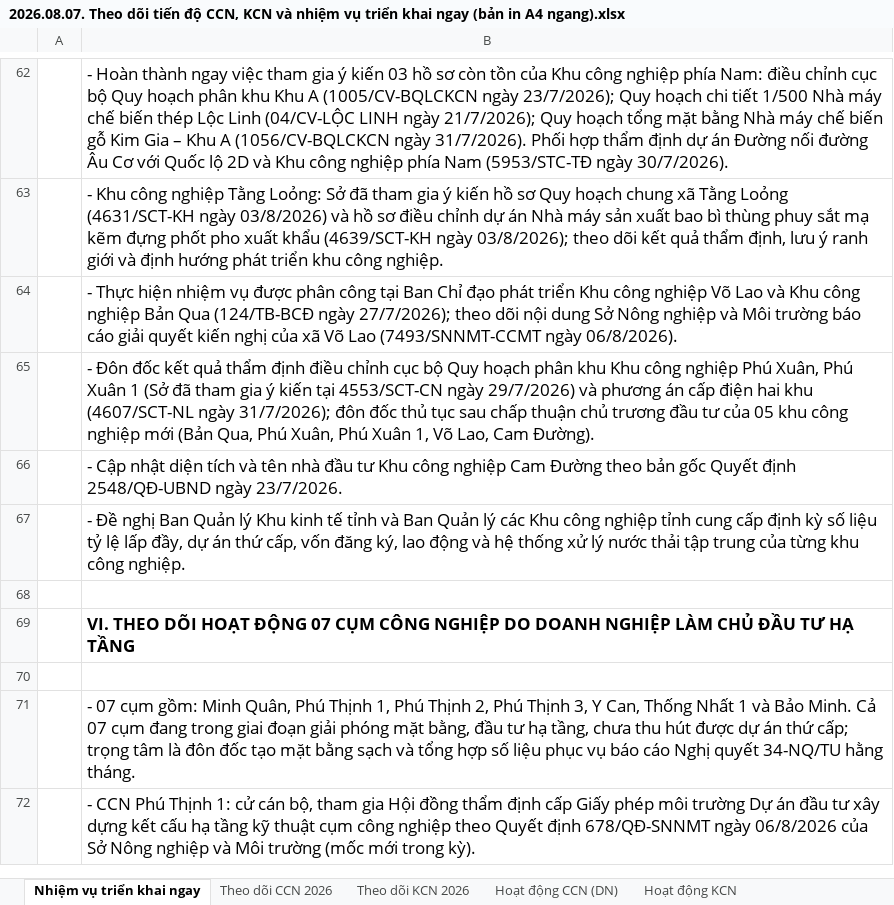
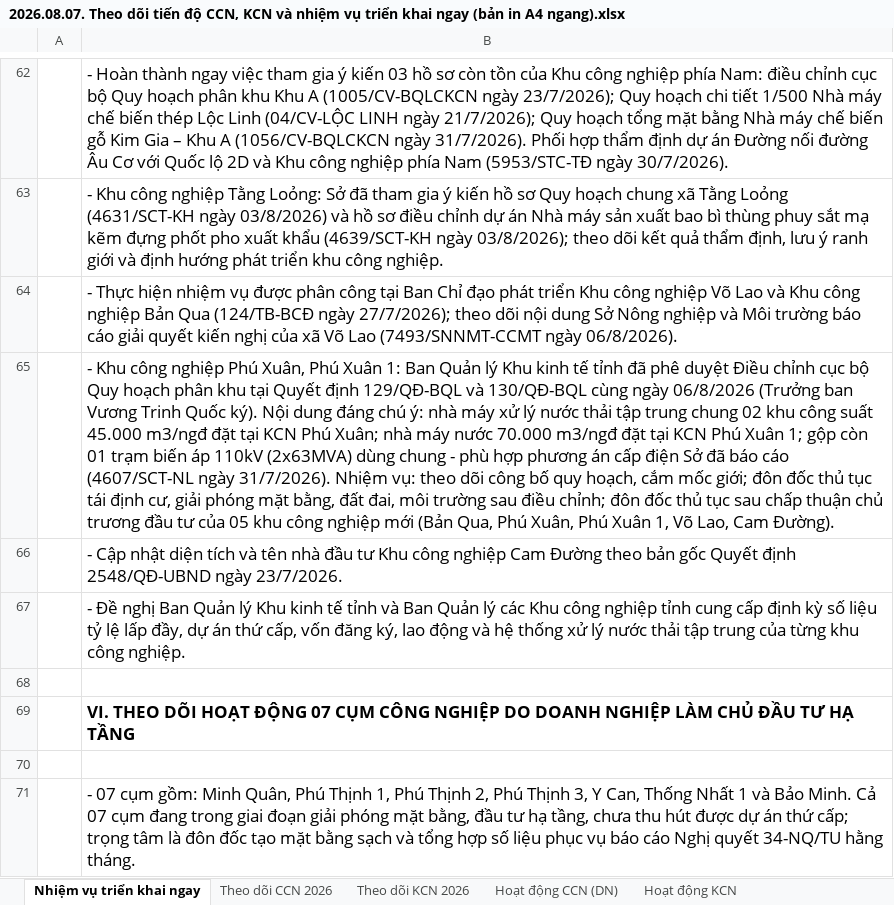
Before and after one commit to Trangsct/skill-sct, an Excel workbook: kccn-sct-vn/skills/kccn-sct-vn/vi-du-thuc-te/2026.08.07. Theo dõi tiến độ CCN, KCN và nhiệm vụ triển khai ngay (bản in A4 ngang).xlsx, sheet Nhiệm vụ triển khai ngay, drawn as a sheet; only a part is shown, gaps mark what is left out; the shorter side is filled out with more unchanged rows; values as stored, in another font and other column widths than the file's, no borders; the diff names each change by its address in the sheet, - before the commit and + after, or states it on an @@ line.

```diff
--- a/kccn-sct-vn/skills/kccn-sct-vn/vi-du-thuc-te/2026.08.07. Theo dõi tiến độ CCN, KCN và nhiệm vụ triển khai ngay (bản in A4 ngang).xlsx (sheet Nhiệm vụ triển khai ngay)
+++ b/kccn-sct-vn/skills/kccn-sct-vn/vi-du-thuc-te/2026.08.07. Theo dõi tiến độ CCN, KCN và nhiệm vụ triển khai ngay (bản in A4 ngang).xlsx (sheet Nhiệm vụ triển khai ngay)
-B65: - Đôn đốc kết quả thẩm định điều chỉnh cục bộ Quy hoạch phân khu Khu công nghiệp Phú Xuân, Phú Xuân 1 (Sở đã tham gia ý kiến tại 4553/SCT-CN ngày 29/7/2026) và phương án cấp điện hai khu (4607/SCT-NL ngày 31/7/2026); đôn đốc…
+B65: - Khu công nghiệp Phú Xuân, Phú Xuân 1: Ban Quản lý Khu kinh tế tỉnh đã phê duyệt Điều chỉnh cục bộ Quy hoạch phân khu tại Quyết định 129/QĐ-BQL và 130/QĐ-BQL cùng ngày 06/8/2026 (Trưởng ban Vương Trinh Quốc ký). Nội dung đáng chú ý: nhà máy xử lý nước thải tập trung chung 02 khu công suất 45.000 m3/ngđ đặt tại KCN Phú Xuân; nhà máy nước 70.000 m3/ngđ đặt tại KCN Phú Xuân 1; gộp còn 01 trạm biến áp 110kV (2x63MVA) dùng chung - phù hợp phương án cấp điện Sở đã báo cáo (4607/SCT-NL ngày 31/7/2026). Nhiệm vụ: theo dõi công bố quy hoạch, cắm mốc giới; đôn đốc thủ tục tái định cư, giải phóng mặt bằng, đất đai, môi trường sau điều chỉnh; đôn đốc…
```
Also changed, not shown: sheet Theo dõi KCN 2026, sheet Hoạt động KCN, kccn-sct-vn/skills/kccn-sct-vn/vi-du-thuc-te/2026.08.07. Danh mục thu hút đầu tư KCN giai đoạn 2026-2030 (theo QĐ số 1382).xlsx, 6 other files.
